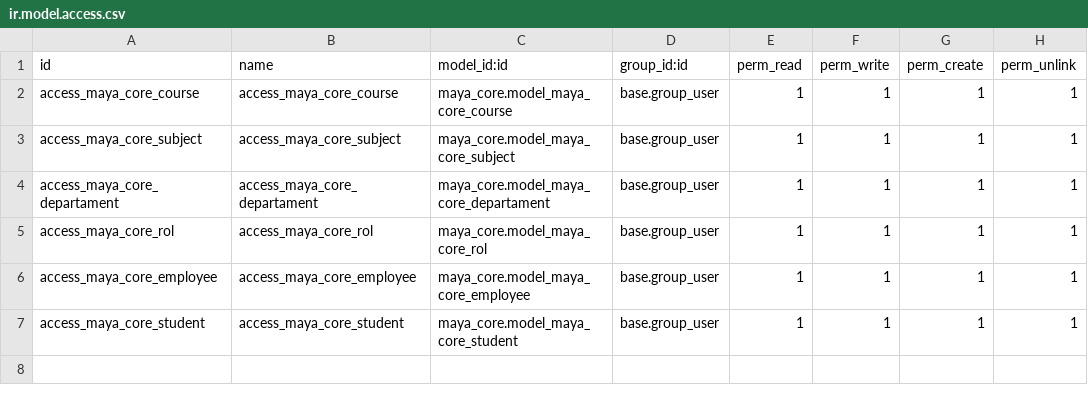
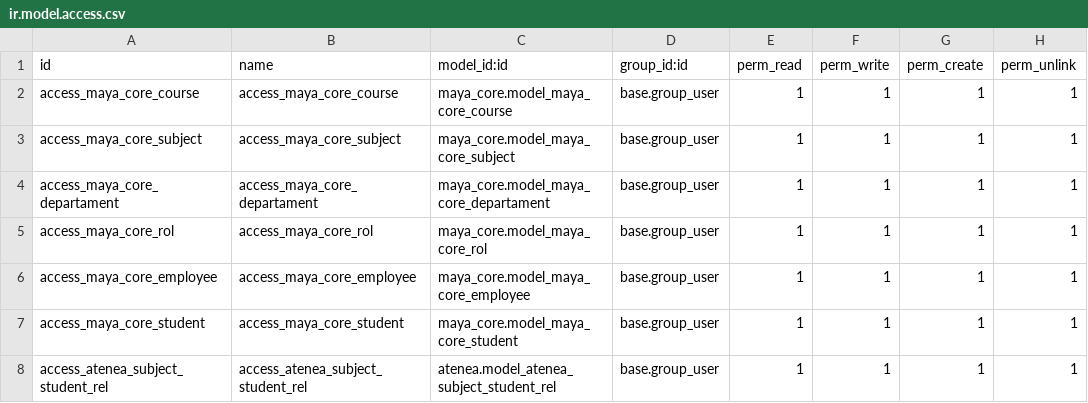
Before and after one commit to CEED-Informatica/maya-core, a CSV file: security/ir.model.access.csv, drawn as a sheet; the diff names each change by its address in the sheet, - before the commit and + after, or states it on an @@ line.

Commit message:
feat: relación entre subject y student
Se crea una tabla intermedia para poder indicar el ciclo en el que está matriculado y el estado

```diff
--- a/security/ir.model.access.csv
+++ b/security/ir.model.access.csv
+row 8: access_atenea_subject_student_rel | access_atenea_subject_student_rel | atenea.model_atenea_subject_student_rel | base.group_user | 1 | 1 | 1 | 1
```
Also changed, not shown: 5 other files.
